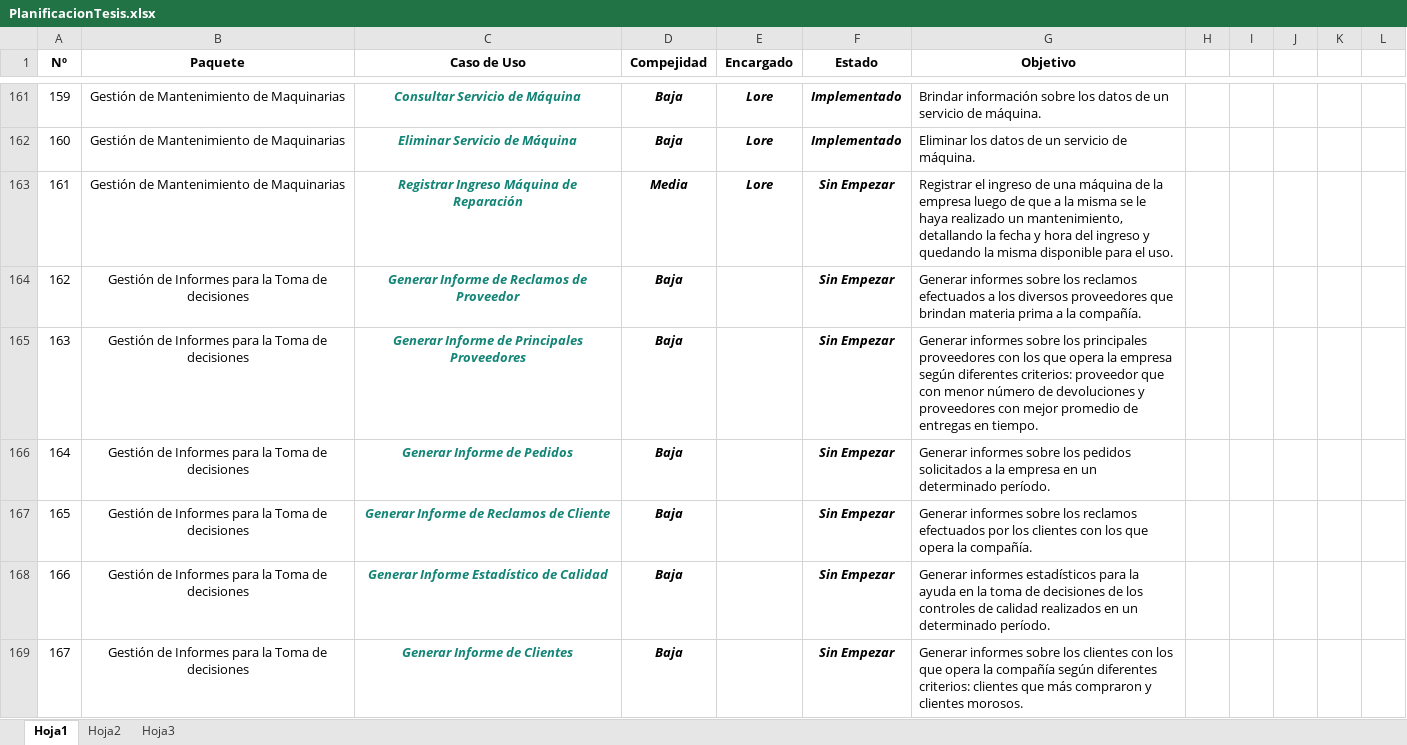
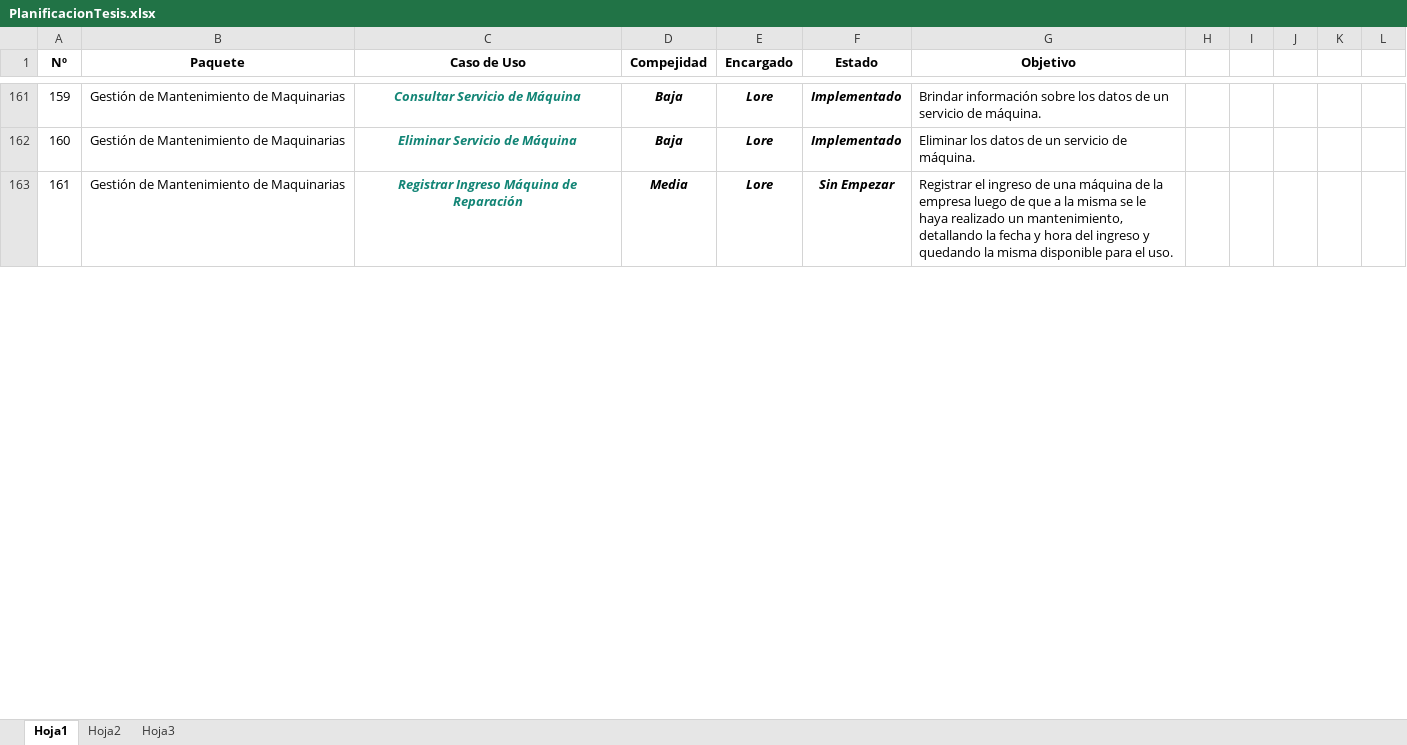
Before and after one commit to NinoMolina/metalurgica, an Excel workbook: Planificacion/PlanificacionTesis.xlsx, sheet Hoja1, drawn as a sheet; only a part is shown, gaps mark what is left out; values as stored, in another font and other column widths than the file's, no borders; conditional formats not drawn; the diff covers the shown part only; the diff names each change by its address in the sheet, - before the commit and + after, or states it on an @@ line.

```diff
--- a/Planificacion/PlanificacionTesis.xlsx (sheet Hoja1)
+++ b/Planificacion/PlanificacionTesis.xlsx (sheet Hoja1)
@@ row 164 hidden: 162 | Gestión de Informes para la Toma de decisiones | Generar Informe de Reclamos de Proveedor | Baja |  | Sin Empezar | Generar informes sobre los reclamos efectuados a los diversos proveedores que brindan materia prima a la compañía. @@
@@ row 165 hidden: 163 | Gestión de Informes para la Toma de decisiones | Generar Informe de Principales Proveedores | Baja |  | Sin Empezar | Generar informes sobre los principales proveedores con los que opera la empresa según diferentes criterios: proveedor que con menor número de devoluciones y proveedores con mejor promedio de entregas en tiempo. @@
@@ row 166 hidden: 164 | Gestión de Informes para la Toma de decisiones | Generar Informe de Pedidos | Baja |  | Sin Empezar | Generar informes sobre los pedidos solicitados a la empresa en un determinado período. @@
@@ row 167 hidden: 165 | Gestión de Informes para la Toma de decisiones | Generar Informe de Reclamos de Cliente | Baja |  | Sin Empezar | Generar informes sobre los reclamos efectuados por los clientes con los que opera la compañía. @@
@@ row 168 hidden: 166 | Gestión de Informes para la Toma de decisiones | Generar Informe Estadístico de Calidad | Baja |  | Sin Empezar | Generar informes estadísticos para la ayuda en la toma de decisiones de los controles de calidad realizados en un determinado período. @@
@@ row 169 hidden: 167 | Gestión de Informes para la Toma de decisiones | Generar Informe de Clientes | Baja |  | Sin Empezar | Generar informes sobre los clientes con los que opera la compañía según diferentes criterios: clientes que más compraron y clientes morosos. @@
```
Also changed, not shown: 157 hidden or unhidden rows, 4 edited cells and merged cells elsewhere in this sheet.
